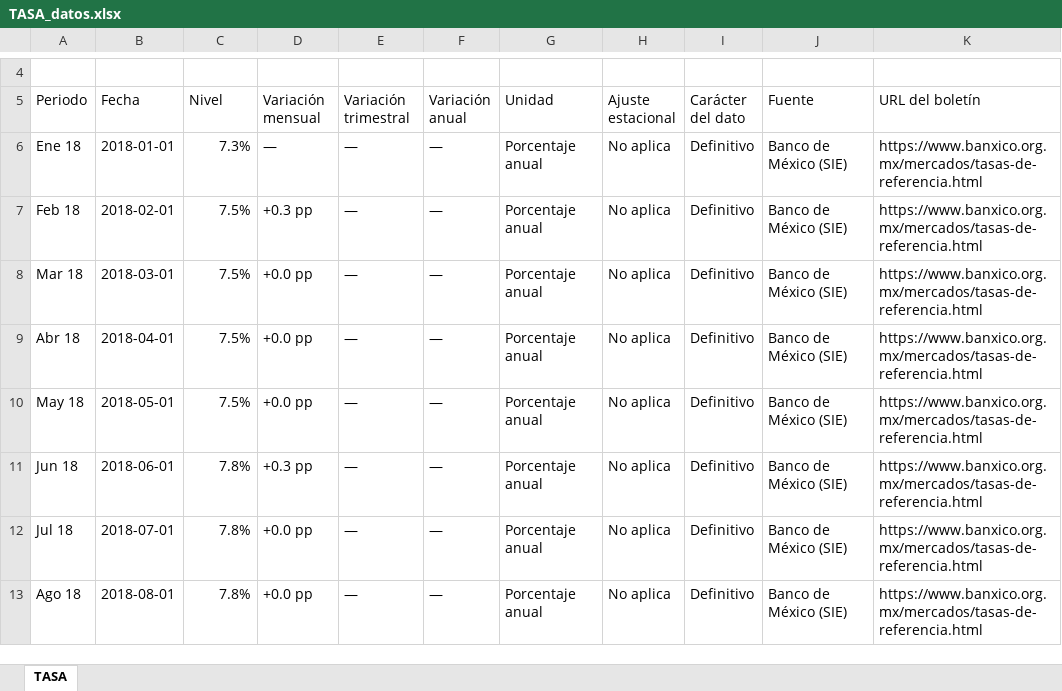
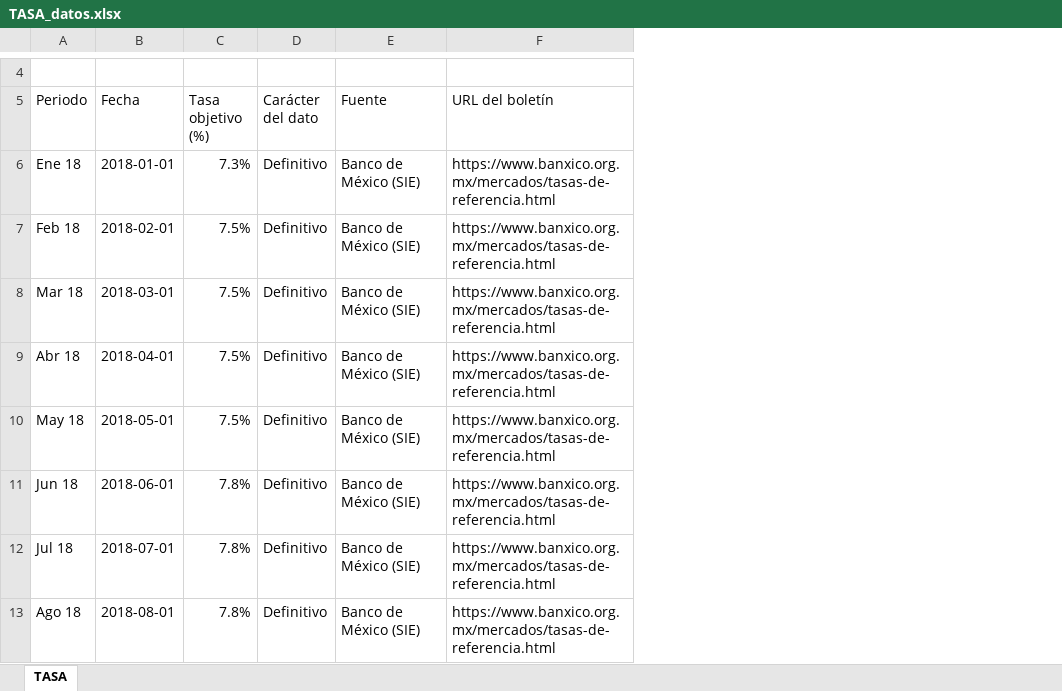
Before and after one commit to luisbuendiag/Indicadores_macroeconomicos_Mex, an Excel workbook: downloads/indicadores/TASA/TASA_datos.xlsx, sheet TASA, drawn as a sheet; only a part is shown, gaps mark what is left out; values as stored, in another font and other column widths than the file's, no cell formats; the diff names each change by its address in the sheet, - before the commit and + after, or states it on an @@ line.

```diff
--- a/downloads/indicadores/TASA/TASA_datos.xlsx (sheet TASA)
+++ b/downloads/indicadores/TASA/TASA_datos.xlsx (sheet TASA)
-column D (Variación mensual), rows 6-13: — | +0.3 pp | +0.0 pp | +0.0 pp | +0.0 pp | +0.3 pp | +0.0 pp | +0.0 pp
-column E (Variación trimestral), rows 6-13: all —
-column F (Variación anual), rows 6-13: all —
-column G (Unidad), rows 6-13: all Porcentaje anual
-column H (Ajuste estacional), rows 6-13: all No aplica
-C5: Nivel
+C5: Tasa objetivo (%)
```
Also changed, not shown: cell formats, downloads/indicadores/DESOCUP/DESOCUP_datos.xlsx, downloads/indicadores/EMOE/EMOE_datos.xlsx, 37 other files.
